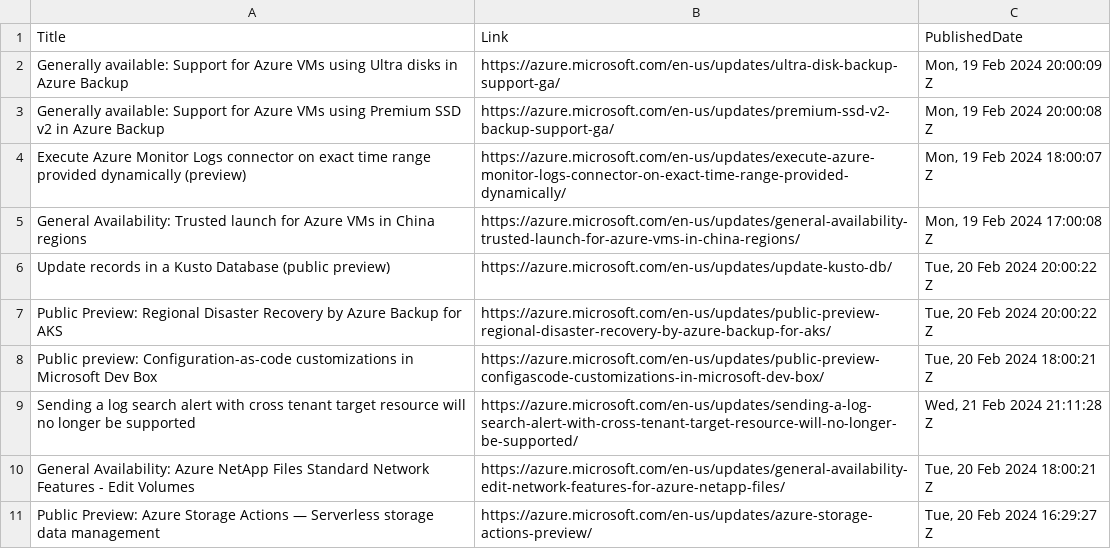
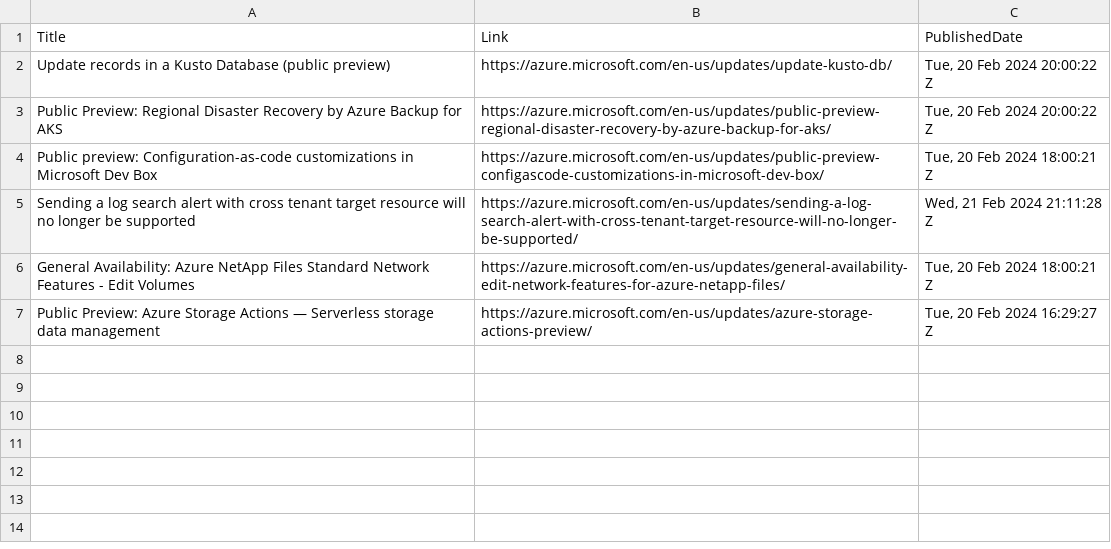
Before and after one commit to wilfriedwoivre/feedly, a CSV file: items/AzureUpdates.csv, drawn as a sheet; the diff names each change by its address in the sheet, - before the commit and + after, or states it on an @@ line.

Commit message:
Read RSS items

```diff
--- a/items/AzureUpdates.csv
+++ b/items/AzureUpdates.csv
-row 2: Generally available: Support for Azure VMs using Ultra disks in Azure Backup | https://azure.microsoft.com/en-us/updates/ultra-disk-backup-support-ga/ | Mon, 19 Feb 2024 20:00:09 Z
-row 3: Generally available: Support for Azure VMs using Premium SSD v2 in Azure Backup | https://azure.microsoft.com/en-us/updates/premium-ssd-v2-backup-support-ga/ | Mon, 19 Feb 2024 20:00:08 Z
-row 4: Execute Azure Monitor Logs connector on exact time range provided dynamically (preview) | https://azure.microsoft.com/en-us/updates/execute-azure-monitor-logs-connector-on-exact-time-range-provided-dynamically/ | Mon, 19 Feb 2024 18:00:07 Z
-row 5: General Availability: Trusted launch for Azure VMs in China regions | https://azure.microsoft.com/en-us/updates/general-availability-trusted-launch-for-azure-vms-in-china-regions/ | Mon, 19 Feb 2024 17:00:08 Z
```
